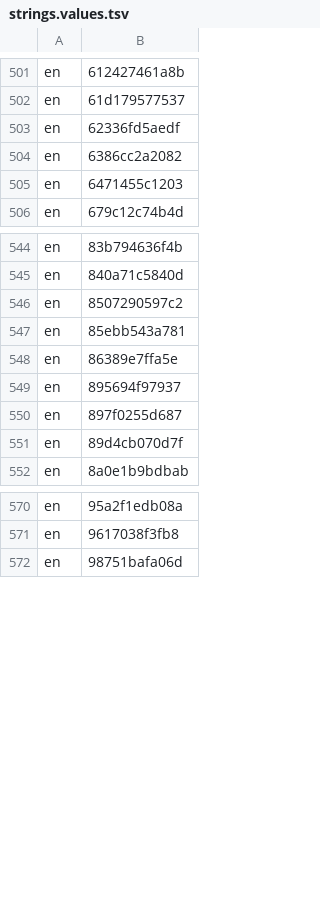
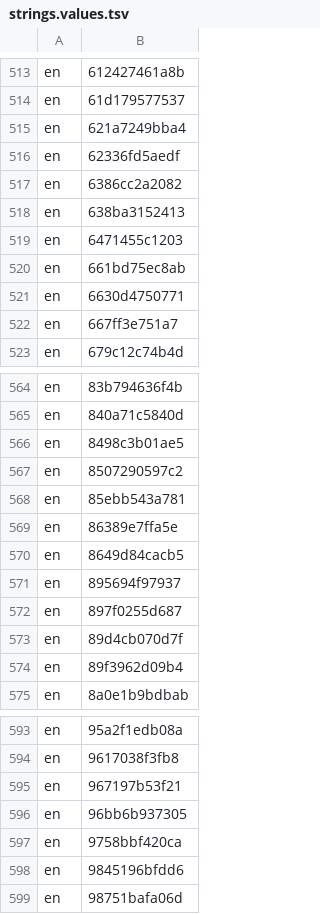
Before and after one commit to MongLong0214/logic-pro-mcp, a TSV file: docs/canon/index/strings.values.tsv, drawn as a sheet; only a part is shown, gaps mark what is left out; the diff covers the shown part only.

Commit message:
feat(locale): census areas from Apple's strings, roles from the census, one exact-canon rule, one command per locale
A census row is filed by the main-window AREA its path passes through, and the
area names are Apple's strings per locale (docs/locale/census-areas.json,
generated by census_areas.py from the installed Logic), not spellings typed
after reading four censuses. All ten locales now place every row except the
nine window-level ones; es/fr/zh-CN/zh-TW left 526-537 rows unfiled before.
New surfaces: arrange.area_controls, editor.event_list, inspector.channel_strip.

Roles: a label whose name cannot say what it addresses declares the AX role of
the elements whose whole text is its string (window before menus); a
containment label is read only on its declared roles and narrowed when a
substring-only role widened it (ja-JP sliderPanHint was read off the Record
menu's Quick Punch-In item, whose text contains the Japanese pan word).

A sighted derived cell now becomes measured (apply only promoted unmeasured,
so every window sighting stayed NEW forever). Hits cite the record of the
surface the row was filed under. en-US: 38 -> 145 cells current.

locale-regenerate --rule-only takes CHANGED and NEW VARIANT only where the live
string equals the label's own canon value; the rest is recorded in
docs/locale/holds.json. locale-campaign.sh runs the whole campaign unattended
(lock, switch without clicking, census with confirm, canon build, rebind when a
record was replaced, apply, ratchet, every check, commit, preflight, push) and
ends on RESULT: PASS|HOLD|FAIL plus one line of JSON.

```diff
--- a/docs/canon/index/strings.values.tsv
+++ b/docs/canon/index/strings.values.tsv
@@ -502,5 +514,10 @@ en	612427461a8b
 en	61d179577537
+en	621a7249bba4
 en	62336fd5aedf
 en	6386cc2a2082
+en	638ba3152413
 en	6471455c1203
+en	661bd75ec8ab
+en	6630d4750771
+en	667ff3e751a7
 en	679c12c74b4d
@@ -545,2 +565,3 @@ en	83b794636f4b
 en	840a71c5840d
+en	8498c3b01ae5
 en	8507290597c2
@@ -548,2 +569,3 @@ en	85ebb543a781
 en	86389e7ffa5e
+en	8649d84cacb5
 en	895694f97937
@@ -551,2 +573,3 @@ en	897f0255d687
 en	89d4cb070d7f
+en	89f3962d09b4
 en	8a0e1b9bdbab
@@ -571,2 +594,6 @@ en	95a2f1edb08a
 en	9617038f3fb8
+en	967197b53f21
+en	96bb6b937305
+en	9758bbf420ca
+en	9845196bfdd6
 en	98751bafa06d
```
Also changed, not shown: 24 added rows elsewhere in this file, docs/canon/index/niblabels.values.tsv, docs/canon/index/nibstrings.values.tsv, 33 other files.
